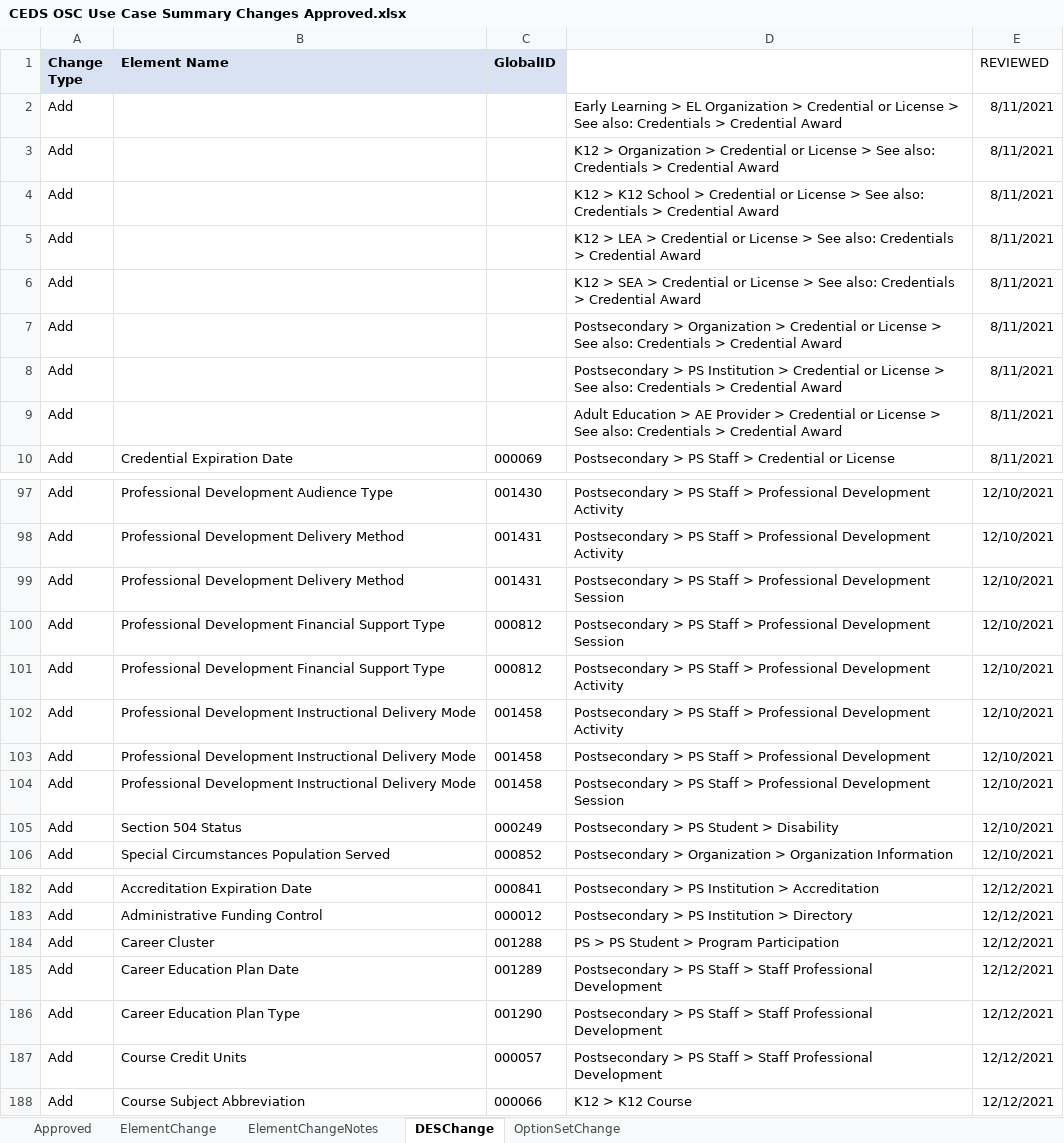
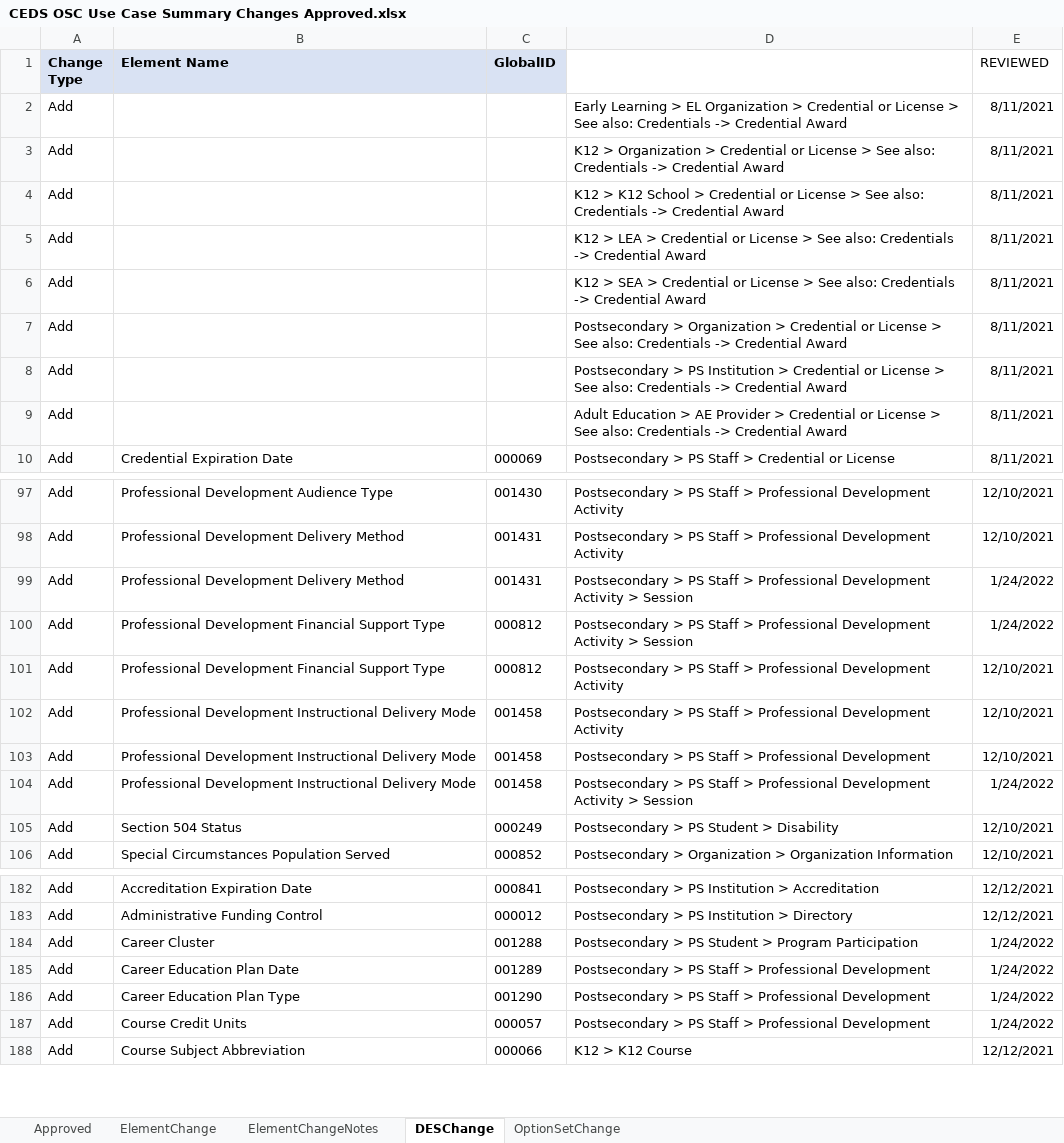
Before and after one commit to CEDStandards/CEDS-Elements, an Excel workbook: doc/Use Case Summary/CEDS OSC Use Case Summary Changes Approved.xlsx, sheet DESChange, drawn as a sheet; only a part is shown, gaps mark what is left out; values as stored, in another font and other column widths than the file's, no borders; table styles not drawn; the diff covers the shown part only; the diff names each change by its address in the sheet, - before the commit and + after, or states it on an @@ line.

```diff
--- a/doc/Use Case Summary/CEDS OSC Use Case Summary Changes Approved.xlsx (sheet DESChange)
+++ b/doc/Use Case Summary/CEDS OSC Use Case Summary Changes Approved.xlsx (sheet DESChange)
-D2 (DES Context): …also: Credentials > Credential Award
+D2 (DES Context): …also: Credentials -> Credential Award
-D3 (DES Context): …also: Credentials > Credential Award
+D3 (DES Context): …also: Credentials -> Credential Award
-D4 (DES Context): …also: Credentials > Credential Award
+D4 (DES Context): …also: Credentials -> Credential Award
-D5 (DES Context): …also: Credentials > Credential Award
+D5 (DES Context): …also: Credentials -> Credential Award
-D6 (DES Context): …also: Credentials > Credential Award
+D6 (DES Context): …also: Credentials -> Credential Award
-D7 (DES Context): …also: Credentials > Credential Award
+D7 (DES Context): …also: Credentials -> Credential Award
-D8 (DES Context): …also: Credentials > Credential Award
+D8 (DES Context): …also: Credentials -> Credential Award
-D9 (DES Context): …also: Credentials > Credential Award
+D9 (DES Context): …also: Credentials -> Credential Award
-D99:D100 (DES Context): …Professional Development Session
+D99:D100 (DES Context): …Professional Development Activity > Session
-E99:E100 (REVIEWED): 12/10/2021
+E99:E100 (REVIEWED): 1/24/2022
-D104 (DES Context): …Professional Development Session
+D104 (DES Context): …Professional Development Activity > Session
-E104 (REVIEWED): 12/10/2021
+E104 (REVIEWED): 1/24/2022
-D184 (DES Context): PS > PS Student > Program Participation
+D184 (DES Context): Postsecondary > PS Student > Program Participation
-E184:E187 (REVIEWED): 12/12/2021
+E184:E187 (REVIEWED): 1/24/2022
-D185:D187 (DES Context): …Staff > Staff Professional Development
+D185:D187 (DES Context): …Staff > Professional Development
```
Also changed, not shown: 14 added rows and 30 edited cells elsewhere in this sheet, sheet OptionSetChange, sheet ElementChangeNotes, sheet Approved, sheet ElementChange.
